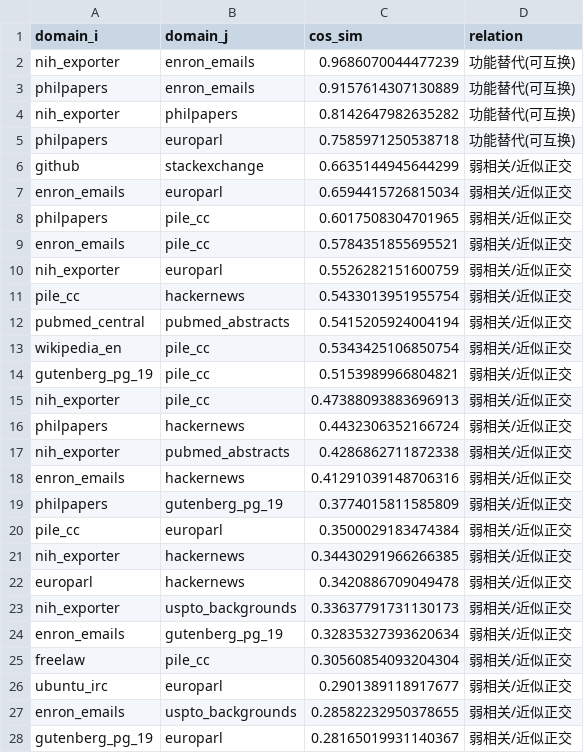
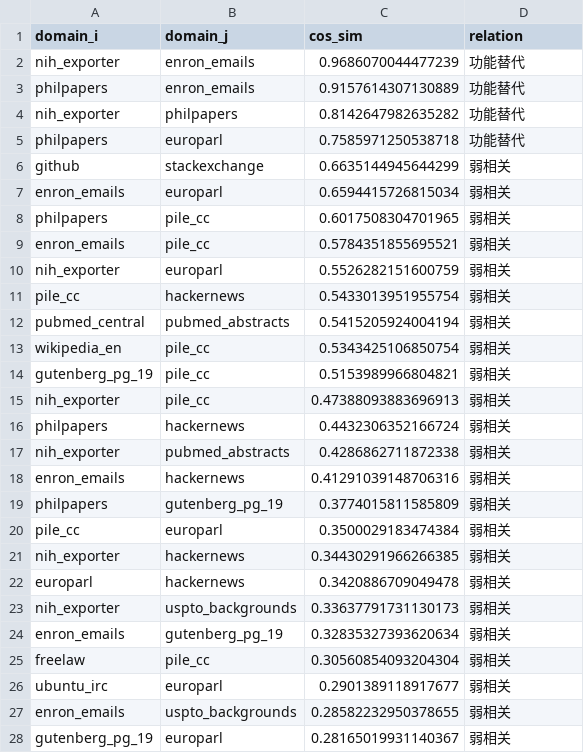
Before and after one commit to lixingyi701/HaJX, a CSV file: src/outputs_q2/tables/T32b_domain_pair_relation.csv, drawn as a sheet; only a part is shown; the diff covers the shown part only.

Commit message:
问题2的完全解决方案和最后定稿：更新计算结果

```diff
--- a/src/outputs_q2/tables/T32b_domain_pair_relation.csv
+++ b/src/outputs_q2/tables/T32b_domain_pair_relation.csv
@@ -1,28 +1,28 @@
 domain_i,domain_j,cos_sim,relation
-nih_exporter,enron_emails,0.9686070044477239,功能替代(可互换)
-philpapers,enron_emails,0.9157614307130889,功能替代(可互换)
-nih_exporter,philpapers,0.8142647982635282,功能替代(可互换)
-philpapers,europarl,0.7585971250538718,功能替代(可互换)
-github,stackexchange,0.6635144945644299,弱相关/近似正交
-enron_emails,europarl,0.6594415726815034,弱相关/近似正交
-philpapers,pile_cc,0.6017508304701965,弱相关/近似正交
-enron_emails,pile_cc,0.5784351855695521,弱相关/近似正交
-nih_exporter,europarl,0.5526282151600759,弱相关/近似正交
-pile_cc,hackernews,0.5433013951955754,弱相关/近似正交
-pubmed_central,pubmed_abstracts,0.5415205924004194,弱相关/近似正交
-wikipedia_en,pile_cc,0.5343425106850754,弱相关/近似正交
-gutenberg_pg_19,pile_cc,0.5153989966804821,弱相关/近似正交
-nih_exporter,pile_cc,0.47388093883696913,弱相关/近似正交
-philpapers,hackernews,0.4432306352166724,弱相关/近似正交
-nih_exporter,pubmed_abstracts,0.4286862711872338,弱相关/近似正交
-enron_emails,hackernews,0.41291039148706316,弱相关/近似正交
-philpapers,gutenberg_pg_19,0.3774015811585809,弱相关/近似正交
-pile_cc,europarl,0.3500029183474384,弱相关/近似正交
-nih_exporter,hackernews,0.34430291966266385,弱相关/近似正交
-europarl,hackernews,0.3420886709049478,弱相关/近似正交
-nih_exporter,uspto_backgrounds,0.33637791731130173,弱相关/近似正交
-enron_emails,gutenberg_pg_19,0.32835327393620634,弱相关/近似正交
-freelaw,pile_cc,0.30560854093204304,弱相关/近似正交
-ubuntu_irc,europarl,0.2901389118917677,弱相关/近似正交
-enron_emails,uspto_backgrounds,0.28582232950378655,弱相关/近似正交
-gutenberg_pg_19,europarl,0.28165019931140367,弱相关/近似正交
+nih_exporter,enron_emails,0.9686070044477239,功能替代
+philpapers,enron_emails,0.9157614307130889,功能替代
+nih_exporter,philpapers,0.8142647982635282,功能替代
+philpapers,europarl,0.7585971250538718,功能替代
+github,stackexchange,0.6635144945644299,弱相关
+enron_emails,europarl,0.6594415726815034,弱相关
+philpapers,pile_cc,0.6017508304701965,弱相关
+enron_emails,pile_cc,0.5784351855695521,弱相关
+nih_exporter,europarl,0.5526282151600759,弱相关
+pile_cc,hackernews,0.5433013951955754,弱相关
+pubmed_central,pubmed_abstracts,0.5415205924004194,弱相关
+wikipedia_en,pile_cc,0.5343425106850754,弱相关
+gutenberg_pg_19,pile_cc,0.5153989966804821,弱相关
+nih_exporter,pile_cc,0.47388093883696913,弱相关
+philpapers,hackernews,0.4432306352166724,弱相关
+nih_exporter,pubmed_abstracts,0.4286862711872338,弱相关
+enron_emails,hackernews,0.41291039148706316,弱相关
+philpapers,gutenberg_pg_19,0.3774015811585809,弱相关
+pile_cc,europarl,0.3500029183474384,弱相关
+nih_exporter,hackernews,0.34430291966266385,弱相关
+europarl,hackernews,0.3420886709049478,弱相关
+nih_exporter,uspto_backgrounds,0.33637791731130173,弱相关
+enron_emails,gutenberg_pg_19,0.32835327393620634,弱相关
+freelaw,pile_cc,0.30560854093204304,弱相关
+ubuntu_irc,europarl,0.2901389118917677,弱相关
+enron_emails,uspto_backgrounds,0.28582232950378655,弱相关
+gutenberg_pg_19,europarl,0.28165019931140367,弱相关
```
Also changed, not shown: 99 edited cells elsewhere in this file.
